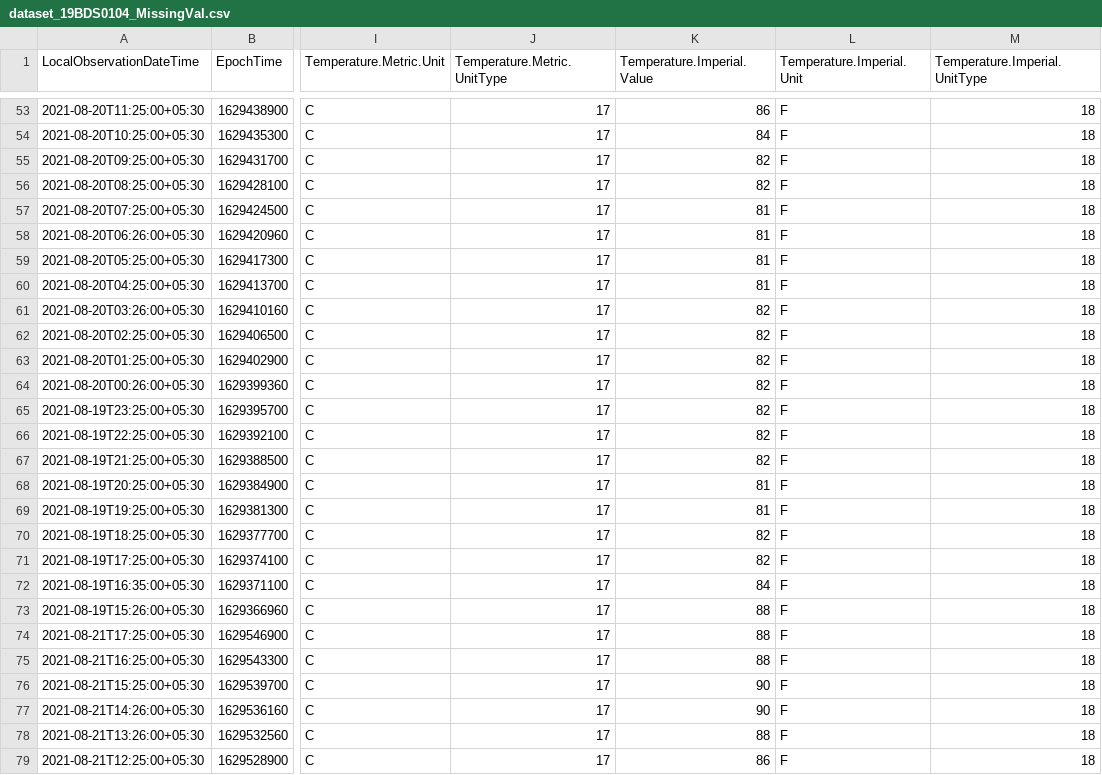
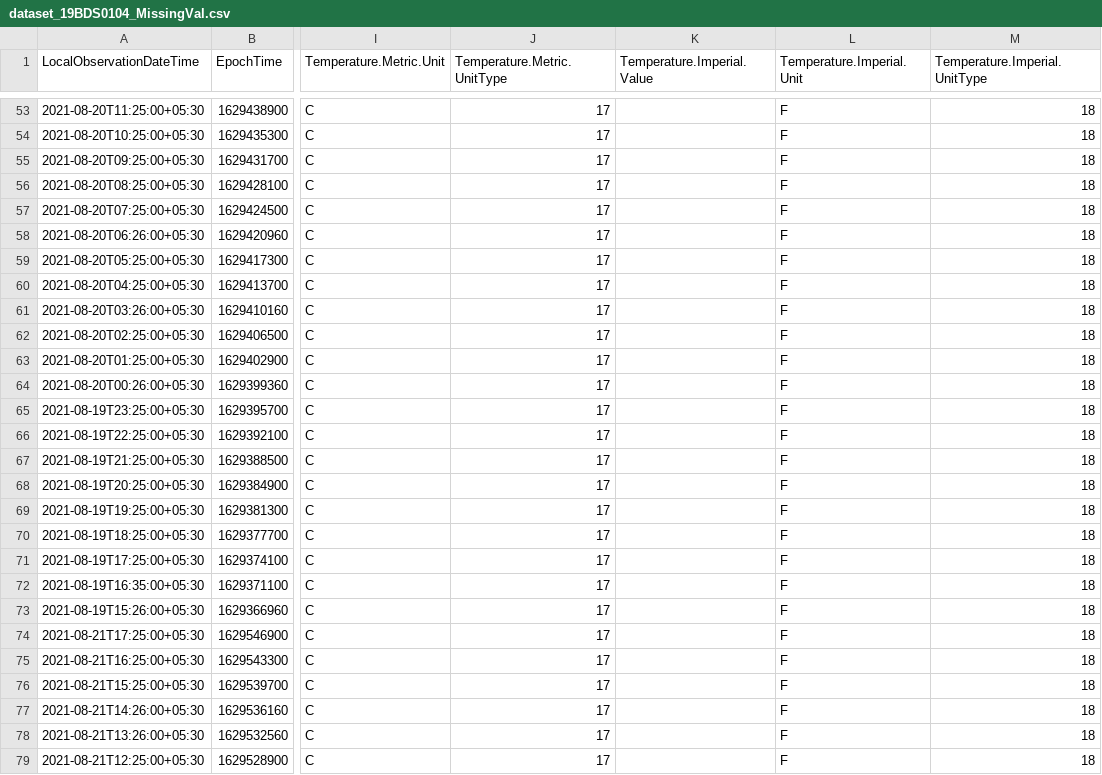
Before and after one commit to Aryan0199/datasets, a CSV file: dataset_19BDS0104_MissingVal.csv, drawn as a sheet; only a part is shown, gaps mark what is left out; the diff covers the shown part only; the diff names each change by its address in the sheet, - before the commit and + after, or states it on an @@ line.

```diff
--- a/dataset_19BDS0104_MissingVal.csv
+++ b/dataset_19BDS0104_MissingVal.csv
-K53 (Temperature.Imperial.Value): 86
+K53 (Temperature.Imperial.Value): (empty)
-K54 (Temperature.Imperial.Value): 84
+K54 (Temperature.Imperial.Value): (empty)
-K55:K56 (Temperature.Imperial.Value): 82
+K55:K56 (Temperature.Imperial.Value): (empty)
-K57:K60 (Temperature.Imperial.Value): 81
+K57:K60 (Temperature.Imperial.Value): (empty)
-K61:K67 (Temperature.Imperial.Value): 82
+K61:K67 (Temperature.Imperial.Value): (empty)
-K68:K69 (Temperature.Imperial.Value): 81
+K68:K69 (Temperature.Imperial.Value): (empty)
-K70:K71 (Temperature.Imperial.Value): 82
+K70:K71 (Temperature.Imperial.Value): (empty)
-K72 (Temperature.Imperial.Value): 84
+K72 (Temperature.Imperial.Value): (empty)
-K73:K75 (Temperature.Imperial.Value): 88
+K73:K75 (Temperature.Imperial.Value): (empty)
-K76:K77 (Temperature.Imperial.Value): 90
+K76:K77 (Temperature.Imperial.Value): (empty)
-K78 (Temperature.Imperial.Value): 88
+K78 (Temperature.Imperial.Value): (empty)
-K79 (Temperature.Imperial.Value): 86
+K79 (Temperature.Imperial.Value): (empty)
```
Also changed, not shown: 44 edited cells elsewhere in this file.
